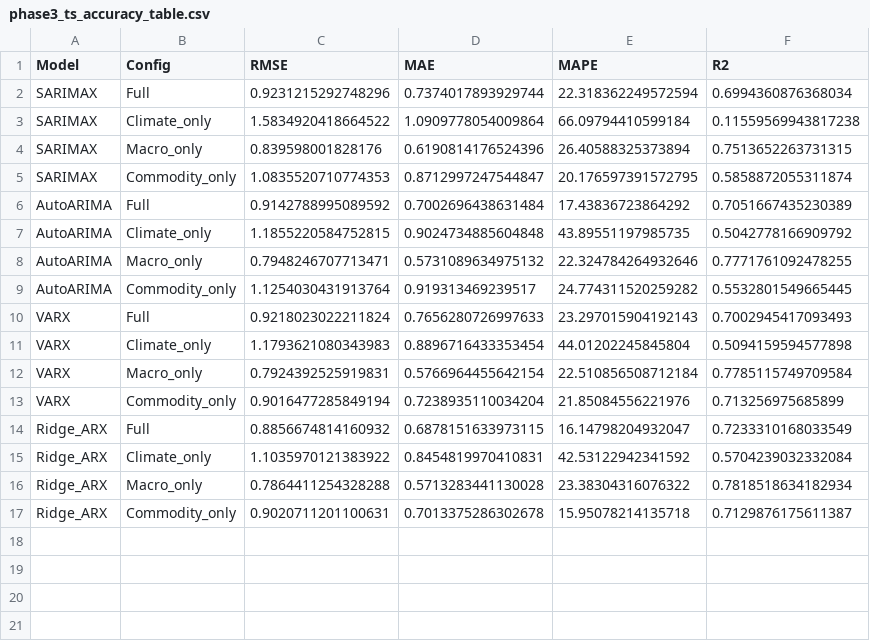
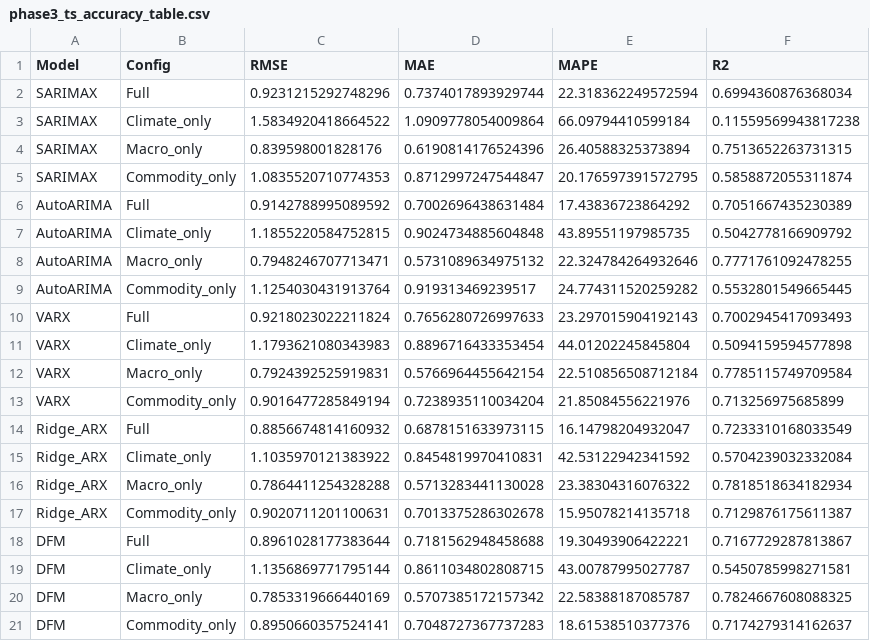
Before and after one commit to AmannSinghh18/Capstone-project, a CSV file: outputs/tables/phase3_ts_accuracy_table.csv, drawn as a sheet.

```diff
--- a/outputs/tables/phase3_ts_accuracy_table.csv
+++ b/outputs/tables/phase3_ts_accuracy_table.csv
@@ -17 +17,5 @@ Ridge_ARX,Macro_only,0.7864411254328288,0.5713283441130028,23.38304316076322,0.7
 Ridge_ARX,Commodity_only,0.9020711201100631,0.7013375286302678,15.95078214135718,0.7129876175611387
+DFM,Full,0.8961028177383644,0.7181562948458688,19.30493906422221,0.7167729287813867
+DFM,Climate_only,1.1356869771795144,0.8611034802808715,43.00787995027787,0.5450785998271581
+DFM,Macro_only,0.7853319666440169,0.5707385172157342,22.58388187085787,0.7824667608088325
+DFM,Commodity_only,0.8950660357524141,0.7048727367737283,18.61538510377376,0.7174279314162637
```
Also changed, not shown: outputs/tables/phase3_ml_accuracy_table.csv, outputs/tables/phase3_ml_dm_significance_table.csv, 29 other files.
